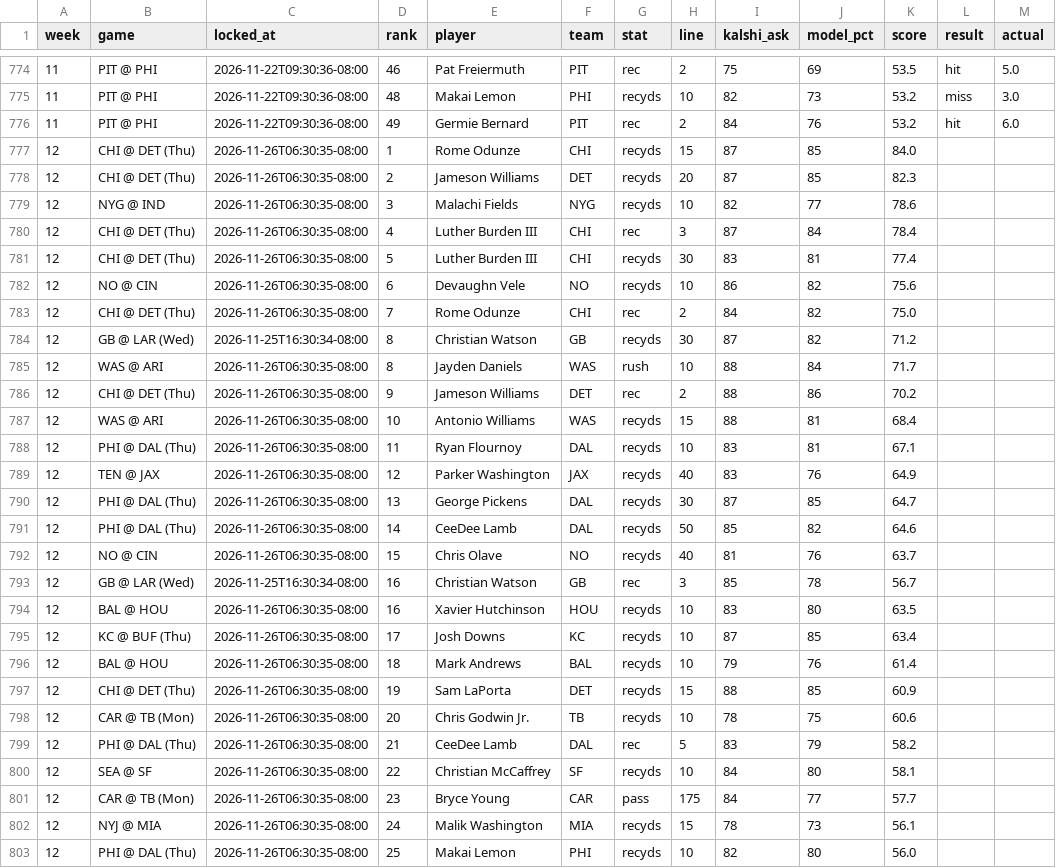
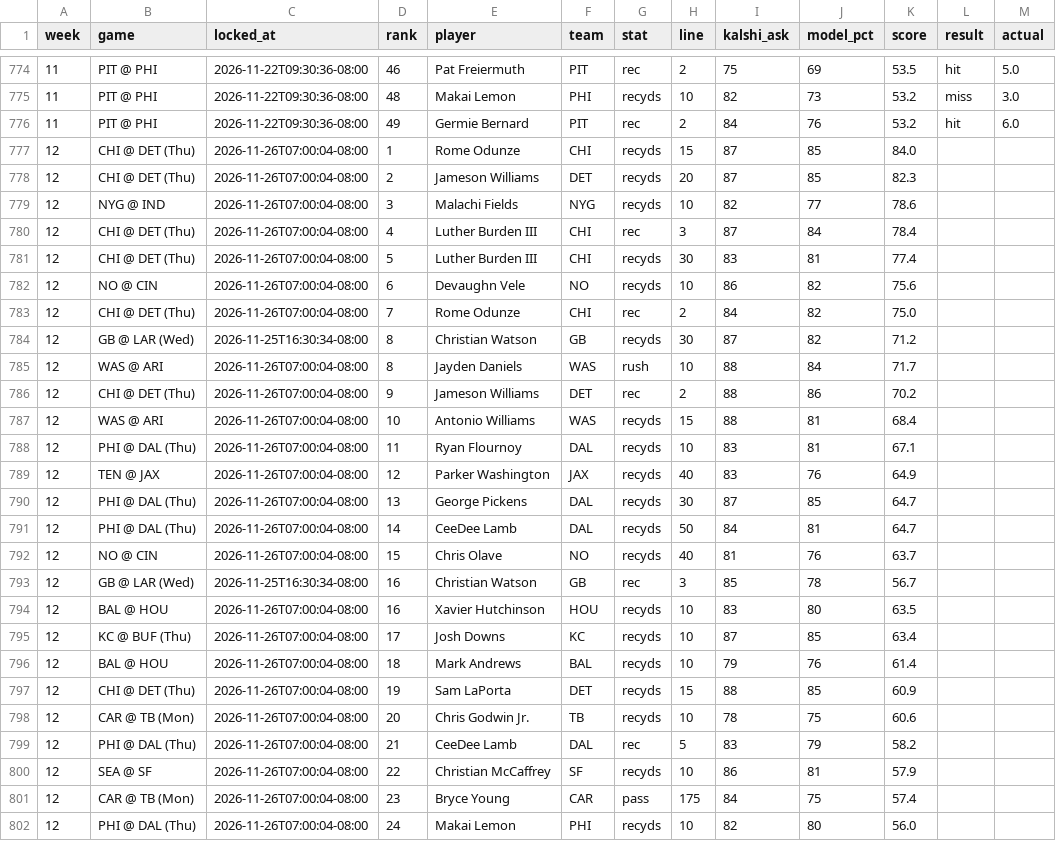
Before and after one commit to mrparkecito-droid/prop-board, a CSV file: data/locked_picks.csv, drawn as a sheet; only a part is shown, gaps mark what is left out; the diff covers the shown part only.

```diff
--- a/data/locked_picks.csv
+++ b/data/locked_picks.csv
@@ -776,28 +776,27 @@ week,game,locked_at,rank,player,team,stat,line,kalshi_ask,model_pct,score,result
 11,PIT @ PHI,2026-11-22T09:30:36-08:00,49,Germie Bernard,PIT,rec,2,84,76,53.2,hit,6.0
-12,CHI @ DET (Thu),2026-11-26T06:30:35-08:00,1,Rome Odunze,CHI,recyds,15,87,85,84.0,,
-12,CHI @ DET (Thu),2026-11-26T06:30:35-08:00,2,Jameson Williams,DET,recyds,20,87,85,82.3,,
-12,NYG @ IND,2026-11-26T06:30:35-08:00,3,Malachi Fields,NYG,recyds,10,82,77,78.6,,
-12,CHI @ DET (Thu),2026-11-26T06:30:35-08:00,4,Luther Burden III,CHI,rec,3,87,84,78.4,,
-12,CHI @ DET (Thu),2026-11-26T06:30:35-08:00,5,Luther Burden III,CHI,recyds,30,83,81,77.4,,
-12,NO @ CIN,2026-11-26T06:30:35-08:00,6,Devaughn Vele,NO,recyds,10,86,82,75.6,,
-12,CHI @ DET (Thu),2026-11-26T06:30:35-08:00,7,Rome Odunze,CHI,rec,2,84,82,75.0,,
+12,CHI @ DET (Thu),2026-11-26T07:00:04-08:00,1,Rome Odunze,CHI,recyds,15,87,85,84.0,,
+12,CHI @ DET (Thu),2026-11-26T07:00:04-08:00,2,Jameson Williams,DET,recyds,20,87,85,82.3,,
+12,NYG @ IND,2026-11-26T07:00:04-08:00,3,Malachi Fields,NYG,recyds,10,82,77,78.6,,
+12,CHI @ DET (Thu),2026-11-26T07:00:04-08:00,4,Luther Burden III,CHI,rec,3,87,84,78.4,,
+12,CHI @ DET (Thu),2026-11-26T07:00:04-08:00,5,Luther Burden III,CHI,recyds,30,83,81,77.4,,
+12,NO @ CIN,2026-11-26T07:00:04-08:00,6,Devaughn Vele,NO,recyds,10,86,82,75.6,,
+12,CHI @ DET (Thu),2026-11-26T07:00:04-08:00,7,Rome Odunze,CHI,rec,2,84,82,75.0,,
 12,GB @ LAR (Wed),2026-11-25T16:30:34-08:00,8,Christian Watson,GB,recyds,30,87,82,71.2,,
-12,WAS @ ARI,2026-11-26T06:30:35-08:00,8,Jayden Daniels,WAS,rush,10,88,84,71.7,,
-12,CHI @ DET (Thu),2026-11-26T06:30:35-08:00,9,Jameson Williams,DET,rec,2,88,86,70.2,,
-12,WAS @ ARI,2026-11-26T06:30:35-08:00,10,Antonio Williams,WAS,recyds,15,88,81,68.4,,
-12,PHI @ DAL (Thu),2026-11-26T06:30:35-08:00,11,Ryan Flournoy,DAL,recyds,10,83,81,67.1,,
-12,TEN @ JAX,2026-11-26T06:30:35-08:00,12,Parker Washington,JAX,recyds,40,83,76,64.9,,
-12,PHI @ DAL (Thu),2026-11-26T06:30:35-08:00,13,George Pickens,DAL,recyds,30,87,85,64.7,,
-12,PHI @ DAL (Thu),2026-11-26T06:30:35-08:00,14,CeeDee Lamb,DAL,recyds,50,85,82,64.6,,
-12,NO @ CIN,2026-11-26T06:30:35-08:00,15,Chris Olave,NO,recyds,40,81,76,63.7,,
+12,WAS @ ARI,2026-11-26T07:00:04-08:00,8,Jayden Daniels,WAS,rush,10,88,84,71.7,,
+12,CHI @ DET (Thu),2026-11-26T07:00:04-08:00,9,Jameson Williams,DET,rec,2,88,86,70.2,,
+12,WAS @ ARI,2026-11-26T07:00:04-08:00,10,Antonio Williams,WAS,recyds,15,88,81,68.4,,
+12,PHI @ DAL (Thu),2026-11-26T07:00:04-08:00,11,Ryan Flournoy,DAL,recyds,10,83,81,67.1,,
+12,TEN @ JAX,2026-11-26T07:00:04-08:00,12,Parker Washington,JAX,recyds,40,83,76,64.9,,
+12,PHI @ DAL (Thu),2026-11-26T07:00:04-08:00,13,George Pickens,DAL,recyds,30,87,85,64.7,,
+12,PHI @ DAL (Thu),2026-11-26T07:00:04-08:00,14,CeeDee Lamb,DAL,recyds,50,84,81,64.7,,
+12,NO @ CIN,2026-11-26T07:00:04-08:00,15,Chris Olave,NO,recyds,40,81,76,63.7,,
 12,GB @ LAR (Wed),2026-11-25T16:30:34-08:00,16,Christian Watson,GB,rec,3,85,78,56.7,,
-12,BAL @ HOU,2026-11-26T06:30:35-08:00,16,Xavier Hutchinson,HOU,recyds,10,83,80,63.5,,
-12,KC @ BUF (Thu),2026-11-26T06:30:35-08:00,17,Josh Downs,KC,recyds,10,87,85,63.4,,
-12,BAL @ HOU,2026-11-26T06:30:35-08:00,18,Mark Andrews,BAL,recyds,10,79,76,61.4,,
-12,CHI @ DET (Thu),2026-11-26T06:30:35-08:00,19,Sam LaPorta,DET,recyds,15,88,85,60.9,,
-12,CAR @ TB (Mon),2026-11-26T06:30:35-08:00,20,Chris Godwin Jr.,TB,recyds,10,78,75,60.6,,
-12,PHI @ DAL (Thu),2026-11-26T06:30:35-08:00,21,CeeDee Lamb,DAL,rec,5,83,79,58.2,,
-12,SEA @ SF,2026-11-26T06:30:35-08:00,22,Christian McCaffrey,SF,recyds,10,84,80,58.1,,
-12,CAR @ TB (Mon),2026-11-26T06:30:35-08:00,23,Bryce Young,CAR,pass,175,84,77,57.7,,
-12,NYJ @ MIA,2026-11-26T06:30:35-08:00,24,Malik Washington,MIA,recyds,15,78,73,56.1,,
-12,PHI @ DAL (Thu),2026-11-26T06:30:35-08:00,25,Makai Lemon,PHI,recyds,10,82,80,56.0,,
+12,BAL @ HOU,2026-11-26T07:00:04-08:00,16,Xavier Hutchinson,HOU,recyds,10,83,80,63.5,,
+12,KC @ BUF (Thu),2026-11-26T07:00:04-08:00,17,Josh Downs,KC,recyds,10,87,85,63.4,,
+12,BAL @ HOU,2026-11-26T07:00:04-08:00,18,Mark Andrews,BAL,recyds,10,79,76,61.4,,
+12,CHI @ DET (Thu),2026-11-26T07:00:04-08:00,19,Sam LaPorta,DET,recyds,15,88,85,60.9,,
+12,CAR @ TB (Mon),2026-11-26T07:00:04-08:00,20,Chris Godwin Jr.,TB,recyds,10,78,75,60.6,,
+12,PHI @ DAL (Thu),2026-11-26T07:00:04-08:00,21,CeeDee Lamb,DAL,rec,5,83,79,58.2,,
+12,SEA @ SF,2026-11-26T07:00:04-08:00,22,Christian McCaffrey,SF,recyds,10,86,81,57.9,,
+12,CAR @ TB (Mon),2026-11-26T07:00:04-08:00,23,Bryce Young,CAR,pass,175,84,75,57.4,,
+12,PHI @ DAL (Thu),2026-11-26T07:00:04-08:00,24,Makai Lemon,PHI,recyds,10,82,80,56.0,,
```
Also changed, not shown: 1 added row and 30 edited cells elsewhere in this file, 7 other files.
